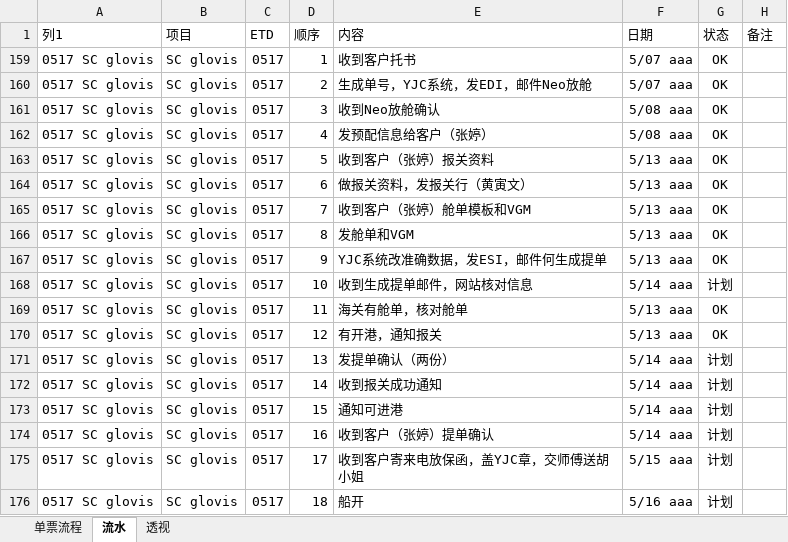
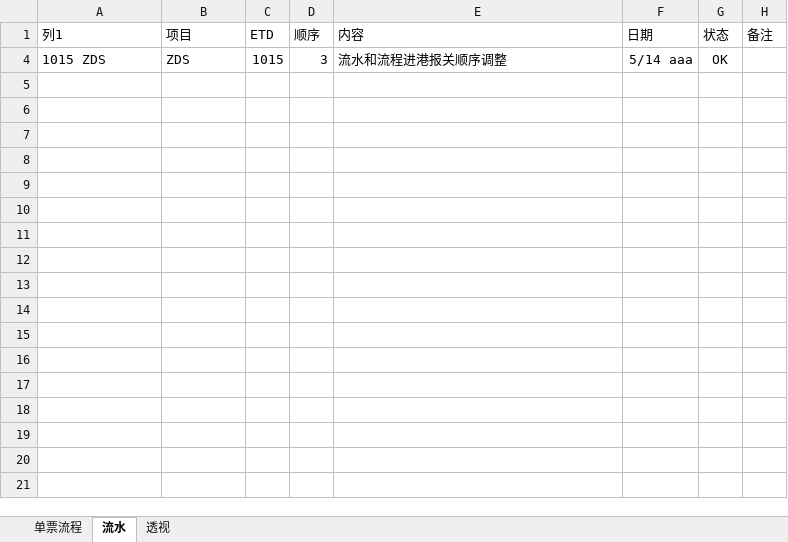
Before and after one commit to ColorfullyZhang/rang, an Excel workbook: yjc/所有单子.xlsm, sheet 流水, drawn as a sheet; values as stored, in another font and other column widths than the file's, no borders; conditional formats and table styles not drawn; removed rows and columns are numbered as before the commit, all else as after; the diff names each change by its address in the sheet, - before the commit and + after, or states it on an @@ line.

```diff
--- a/yjc/所有单子.xlsm (sheet 流水)
+++ b/yjc/所有单子.xlsm (sheet 流水)
@@ row 159 hidden: 0517 SC glovis | SC glovis | 0517 | 1 | 收到客户托书 | 5/07 aaa | OK @@
@@ row 160 hidden: 0517 SC glovis | SC glovis | 0517 | 2 | 生成单号，YJC系统，发EDI，邮件Neo放舱 | 5/07 aaa | OK @@
@@ row 161 hidden: 0517 SC glovis | SC glovis | 0517 | 3 | 收到Neo放舱确认 | 5/08 aaa | OK @@
@@ row 162 hidden: 0517 SC glovis | SC glovis | 0517 | 4 | 发预配信息给客户（张婷） | 5/08 aaa | OK @@
@@ row 163 hidden: 0517 SC glovis | SC glovis | 0517 | 5 | 收到客户（张婷）报关资料 | 5/13 aaa | OK @@
@@ row 164 hidden: 0517 SC glovis | SC glovis | 0517 | 6 | 做报关资料，发报关行（黄寅文） | 5/13 aaa | OK @@
@@ row 165 hidden: 0517 SC glovis | SC glovis | 0517 | 7 | 收到客户（张婷）舱单模板和VGM | 5/13 aaa | OK @@
@@ row 166 hidden: 0517 SC glovis | SC glovis | 0517 | 8 | 发舱单和VGM | 5/13 aaa | OK @@
@@ row 167 hidden: 0517 SC glovis | SC glovis | 0517 | 9 | YJC系统改准确数据，发ESI，邮件何生成提单 | 5/13 aaa | OK @@
-row 168: 0517 SC glovis | SC glovis | 0517 | 10 | 收到生成提单邮件，网站核对信息 | 5/14 aaa | 计划
@@ row 169 hidden: 0517 SC glovis | SC glovis | 0517 | 11 | 海关有舱单，核对舱单 | 5/13 aaa | OK @@
@@ row 170 hidden: 0517 SC glovis | SC glovis | 0517 | 12 | 有开港，通知报关 | 5/13 aaa | OK @@
-row 171: 0517 SC glovis | SC glovis | 0517 | 13 | 发提单确认（两份） | 5/14 aaa | 计划
-row 172: 0517 SC glovis | SC glovis | 0517 | 14 | 收到报关成功通知 | 5/14 aaa | 计划
-row 173: 0517 SC glovis | SC glovis | 0517 | 15 | 通知可进港 | 5/14 aaa | 计划
-row 174: 0517 SC glovis | SC glovis | 0517 | 16 | 收到客户（张婷）提单确认 | 5/14 aaa | 计划
-row 175: 0517 SC glovis | SC glovis | 0517 | 17 | 收到客户寄来电放保函，盖YJC章，交师傅送胡小姐 | 5/15 aaa | 计划
-row 176: 0517 SC glovis | SC glovis | 0517 | 18 | 船开 | 5/16 aaa | 计划
+row 4: 1015 ZDS | ZDS | 1015 | 3 | 流水和流程进港报关顺序调整 | 5/14 aaa | OK
```
Also changed, not shown: sheet 透视, sheet 单票流程, hidden cells, 1 other file.
